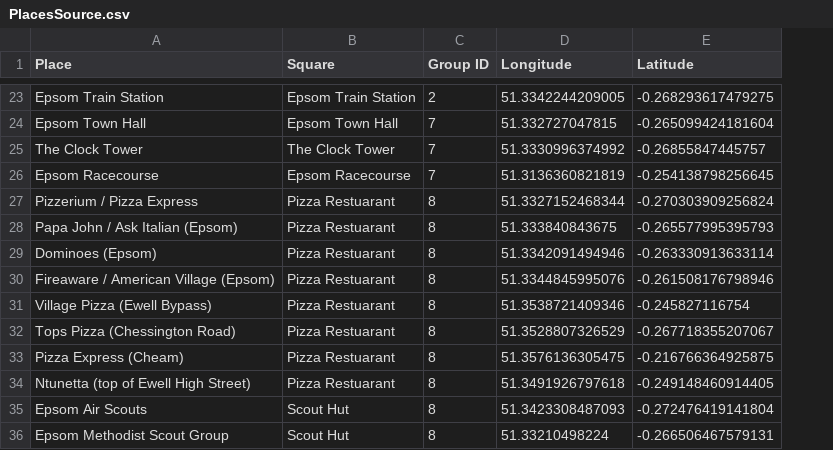
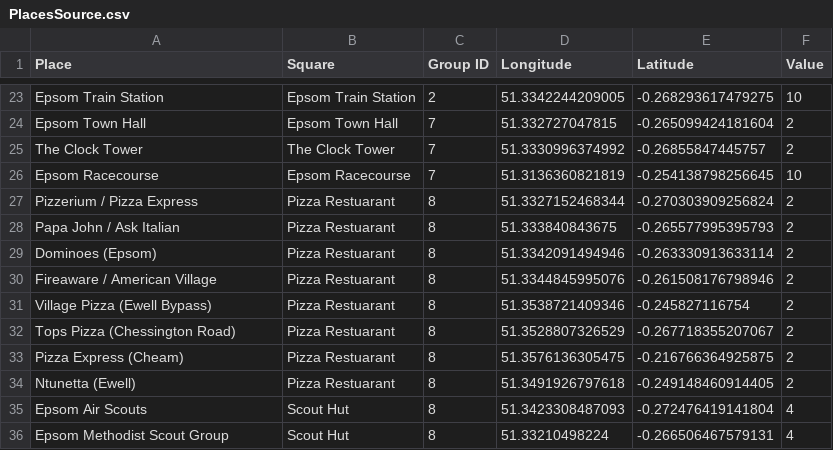
Before and after one commit to HenryGinn/MonopolyRun, a CSV file: Data/PlacesSource.csv, drawn as a sheet; only a part is shown, gaps mark what is left out; the diff covers the shown part only; the diff names each change by its address in the sheet, - before the commit and + after, or states it on an @@ line.

```diff
--- a/Data/PlacesSource.csv
+++ b/Data/PlacesSource.csv
+column F (Value), rows 23-36: 10 | 2 | 2 | 10 | 2 | 2 | 2 | 2 | 2 | 2 | 2 | 2 | 4 | 4
-A28 (Place): Papa John / Ask Italian (Epsom)
+A28 (Place): Papa John / Ask Italian
-A30 (Place): Fireaware / American Village (Epsom)
+A30 (Place): Fireaware / American Village
-A34 (Place): Ntunetta (top of Ewell High Street)
+A34 (Place): Ntunetta (Ewell)
```
Also changed, not shown: 6 edited cells elsewhere in this file, Data/Groups.csv, 6 other files.
